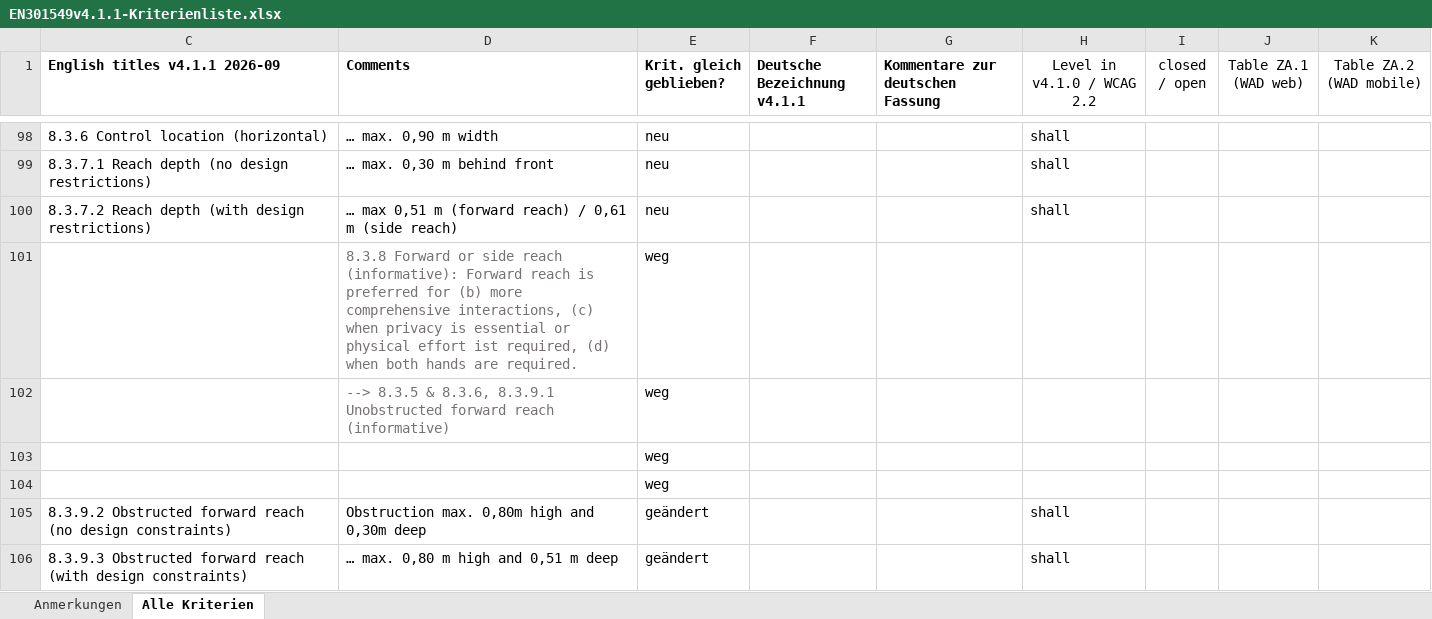
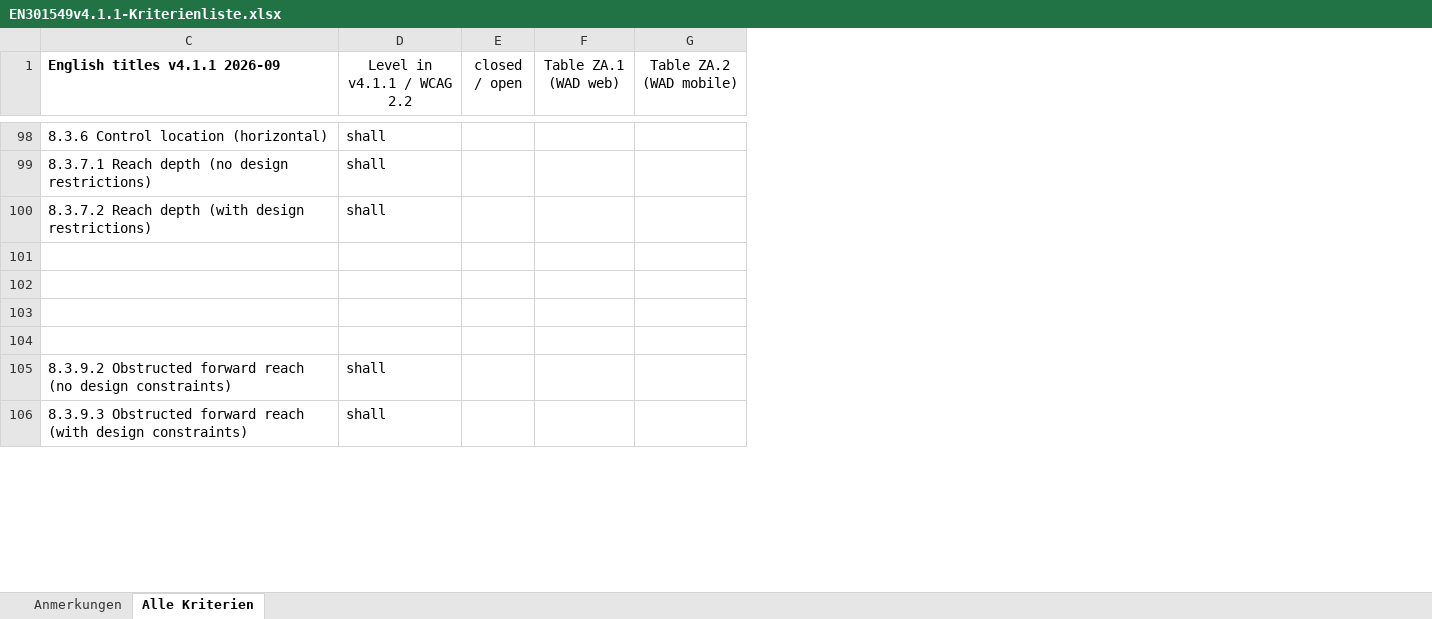
Before and after one commit to zimmermanng/a11y-best-practices, an Excel workbook: test-automation/EN301549v4.1.1-Kriterienliste.xlsx, sheet Alle Kriterien, drawn as a sheet; only a part is shown, gaps mark what is left out; values as stored, in another font and other column widths than the file's, no borders; conditional formats not drawn; removed rows and columns are numbered as before the commit, all else as after; rows hold the shown columns only; the diff covers the shown part only; the diff names each change by its address in the sheet, - before the commit and + after, or states it on an @@ line.

```diff
--- a/test-automation/EN301549v4.1.1-Kriterienliste.xlsx (sheet Alle Kriterien)
+++ b/test-automation/EN301549v4.1.1-Kriterienliste.xlsx (sheet Alle Kriterien)
-column D (Comments), rows 98-106: … max. 0,90 m width | … max. 0,30 m behind front | … max 0,51 m (forward reach) / 0,61 m (side reach) | 8.3.8 Forward or side reach (informative): Forward reach is preferred for (b) more comprehensive interactions, (c) when privacy is essential or physical effort ist required, (d) when both hands are required. | --> 8.3.5 & 8.3.6, 8.3.9.1 Unobstructed forward reach (informative) |  |  | Obstruction max. 0,80m high and 0,30m deep | … max. 0,80 m high and 0,51 m deep
-column E (Krit. gleich geblieben?), rows 98-106: neu | neu | neu | weg | weg | weg | weg | geändert | geändert
-column F (Deutsche Bezeichnung v4.1.1), empty
-column G (Kommentare zur deutschen Fassung), empty
-D1: Level in v4.1.0 / WCAG 2.2
+D1: Level in v4.1.1 / WCAG 2.2
-row 101:  | 8.3.8 Forward or side reach (informative): Forward reach is preferred for (b) more comprehensive interactions, (c) when privacy is essential or physical effort ist required, (d) when both hands are required. | weg
+row 101: (empty)
-row 102:  | --> 8.3.5 & 8.3.6, 8.3.9.1 Unobstructed forward reach (informative) | weg
+row 102: (empty)
```
Also changed, not shown: 41 edited cells elsewhere in this sheet, sheet Anmerkungen, formulas that keep their value, 3 other files.
